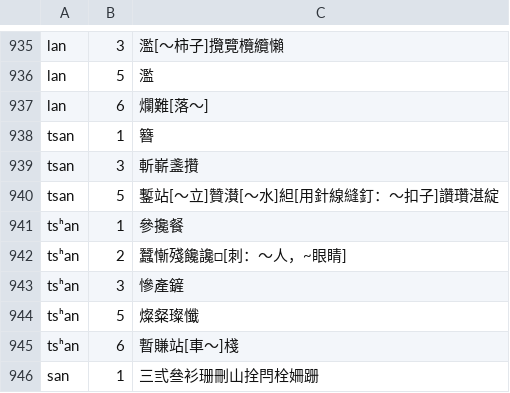
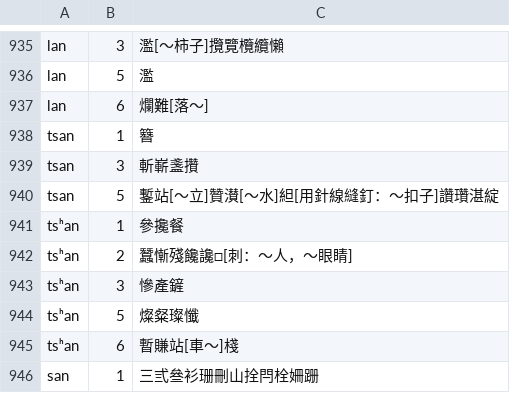
Before and after one commit to vearvip/LiuYangXiXiangHua, a TSV file: 浏阳镇头.tsv, drawn as a sheet; only a part is shown, gaps mark what is left out; the diff covers the shown part only.

```diff
--- a/浏阳镇头.tsv
+++ b/浏阳镇头.tsv
@@ -941,3 +941,3 @@ tsan	5	鏨站[～立]贊濽[～水]䋎[用針線縫釘：～扣子]讚瓚湛綻
 tsʰan	1	參攙餐
-tsʰan	2	蠶慚殘饞讒□[刺：～人，~眼睛]
+tsʰan	2	蠶慚殘饞讒□[刺：～人，～眼睛]
 tsʰan	3	慘產鏟
```
Also changed, not shown: 14 edited cells elsewhere in this file.
